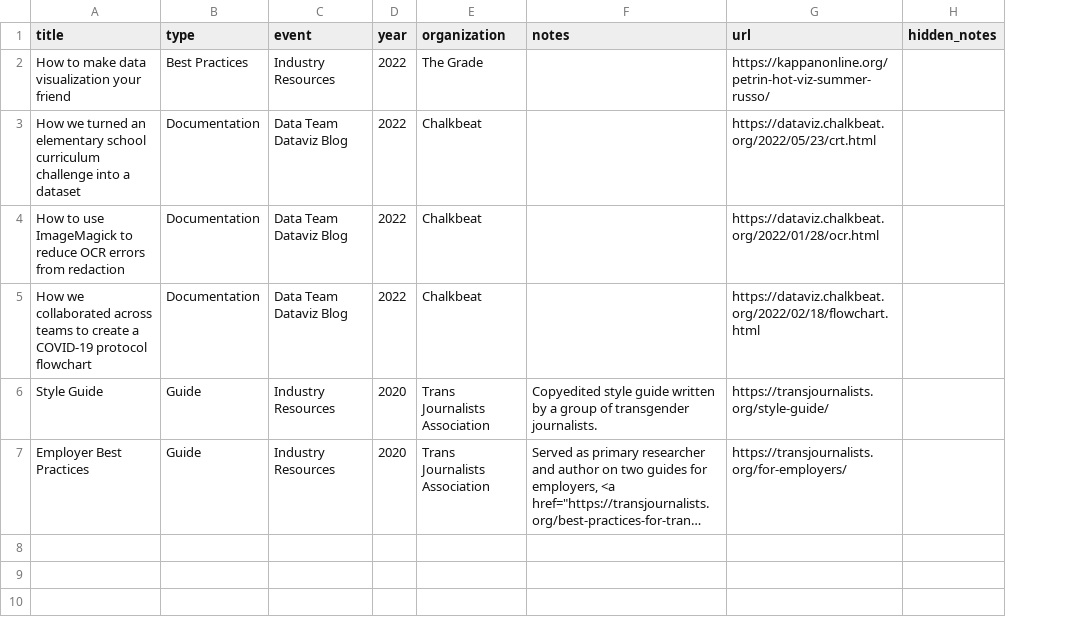
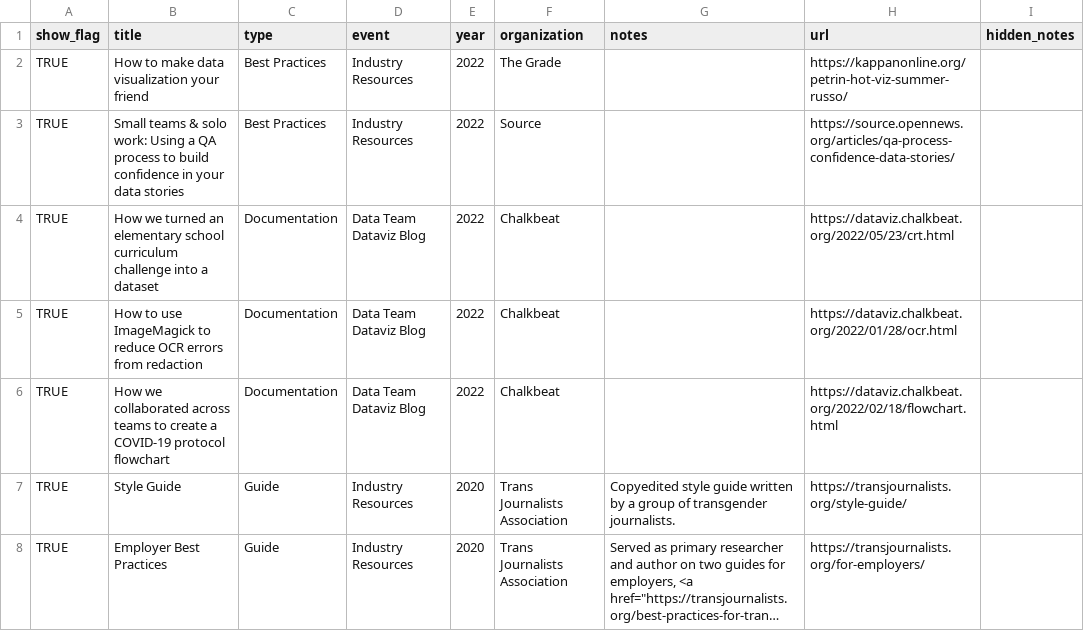
Before and after one commit to petrinkae/petrinkae.github.io, a CSV file: _data/writing.csv, drawn as a sheet; long unchanged cells end in …; addresses are those after the commit; the diff names each change by its address in the sheet, - before the commit and + after, or states it on an @@ line.

```diff
--- a/_data/writing.csv
+++ b/_data/writing.csv
+column A (show_flag), row 2: TRUE; rows 4-8: all TRUE
+row 3: TRUE | Small teams & solo work: Using a QA process to build confidence in your data stories | Best Practices | Industry Resources | 2022 | Source |  | https://source.opennews.org/articles/qa-process-confidence-data-stories/
```
Also changed, not shown: _data/activities.csv, _data/speaking.csv, 4 other files.
